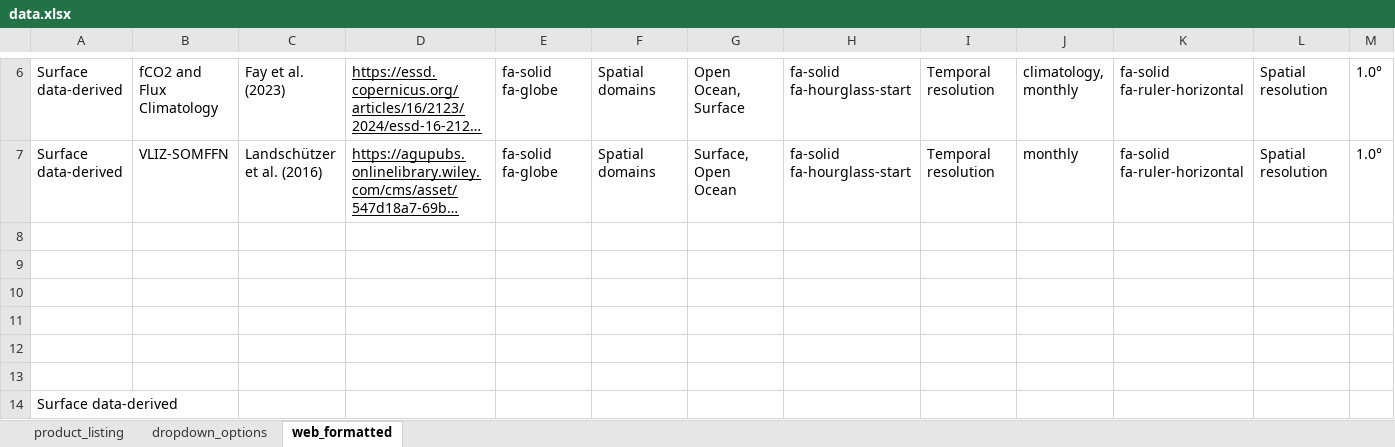
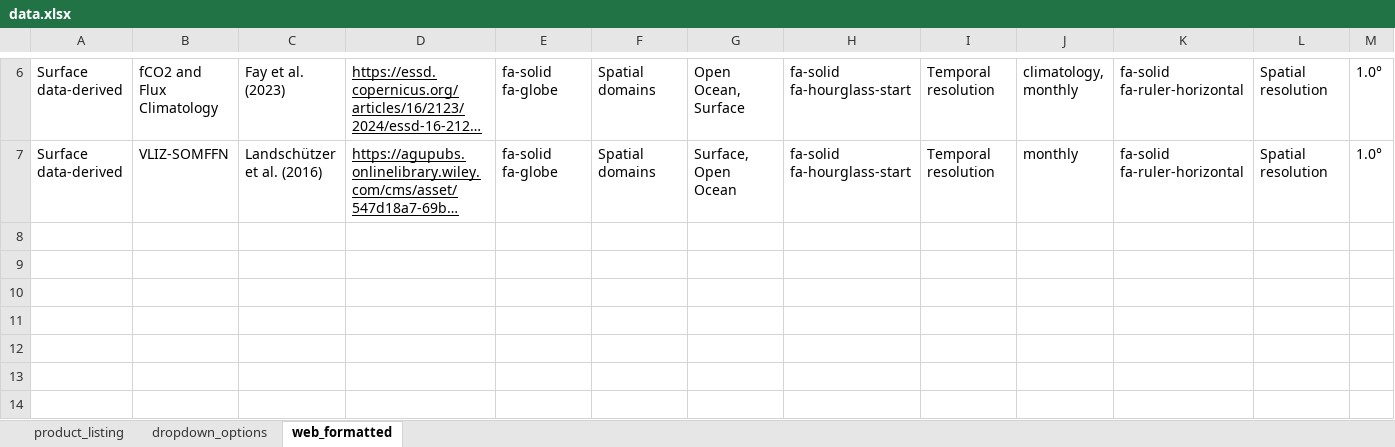
Before and after one commit to OceanCO2/co2-products, an Excel workbook: docs/data.xlsx, sheet web_formatted, drawn as a sheet; only a part is shown, gaps mark what is left out; long unchanged cells end in …; values as stored, in another font and other column widths than the file's, no borders; charts and pictures not drawn; rows hold the shown columns only; the diff names each change by its address in the sheet, - before the commit and + after, or states it on an @@ line.

```diff
--- a/docs/data.xlsx (sheet web_formatted)
+++ b/docs/data.xlsx (sheet web_formatted)
-row 8: (empty)
-row 9: (empty)
-row 10: (empty)
-row 11: (empty)
-row 12: (empty)
-row 13: (empty)
-row 14: Surface data-derived
```
Also changed, not shown: 1 other file.
